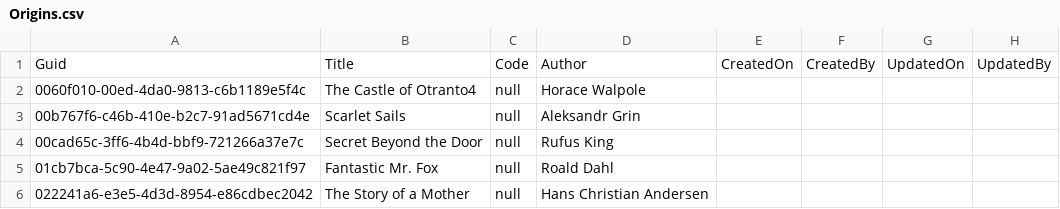
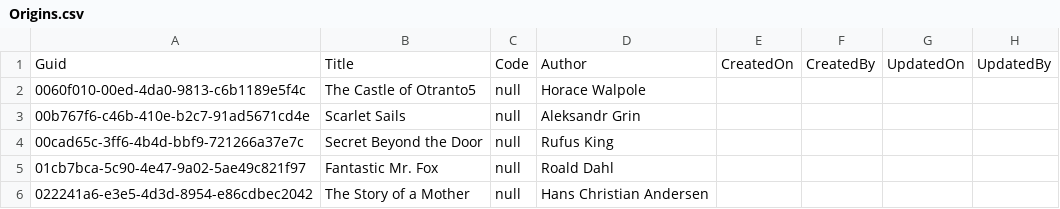
Before and after one commit to International-Fairy-Tale-Filmography/data, a CSV file: csv/Origins.csv, drawn as a sheet; only a part is shown.

Commit message:
updating Origins.csv

```diff
--- a/csv/Origins.csv
+++ b/csv/Origins.csv
@@ -1,3 +1,3 @@
 Guid,Title,Code,Author,CreatedOn,CreatedBy,UpdatedOn,UpdatedBy
-0060f010-00ed-4da0-9813-c6b1189e5f4c,The Castle of Otranto4,null,Horace Walpole,,,,
+0060f010-00ed-4da0-9813-c6b1189e5f4c,The Castle of Otranto5,null,Horace Walpole,,,,
 00b767f6-c46b-410e-b2c7-91ad5671cd4e,Scarlet Sails,null,Aleksandr Grin,,,,
```
